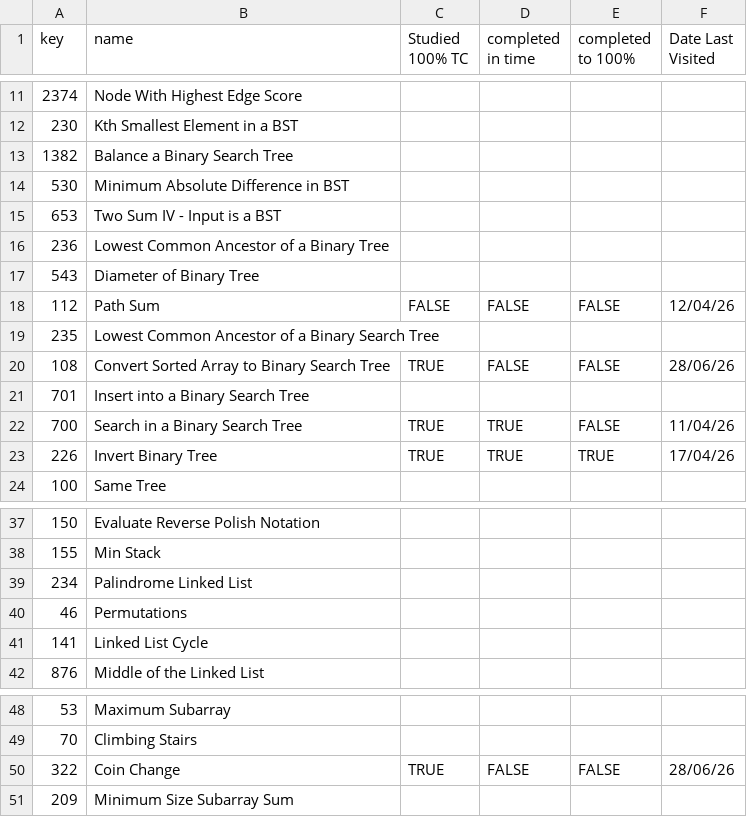
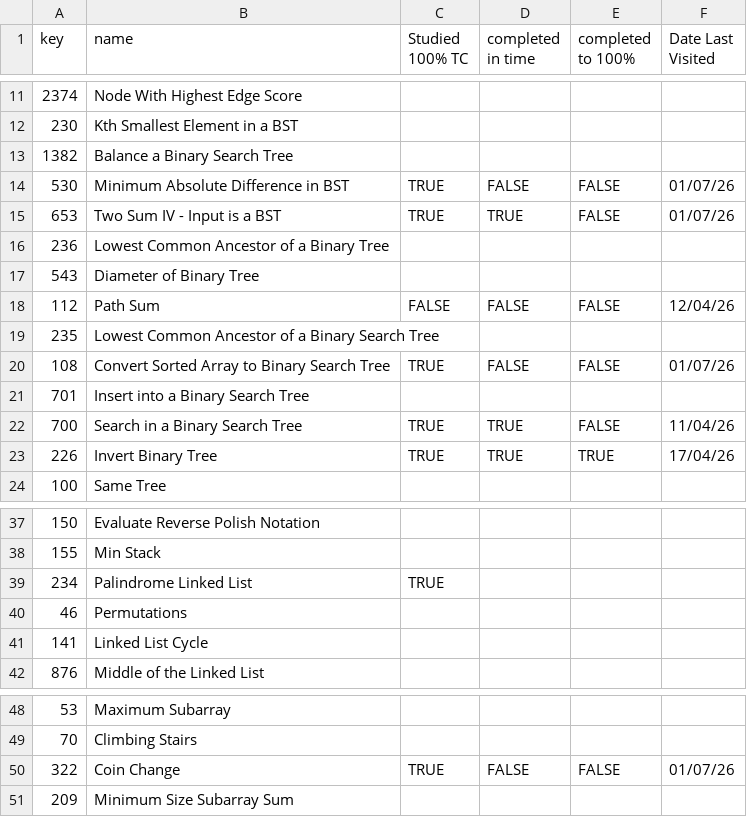
Before and after one commit to asumag4/practice, a CSV file: LeetCode/70 Leetcode Problems in 5+ Hours/leetcode_questions.csv, drawn as a sheet; only a part is shown, gaps mark what is left out.

```diff
--- a/LeetCode/70 Leetcode Problems in 5+ Hours/leetcode_questions.csv
+++ b/LeetCode/70 Leetcode Problems in 5+ Hours/leetcode_questions.csv
@@ -13,4 +13,4 @@ key,name,Studied 100% TC,completed in time,completed to 100%,Date Last Visited
 1382,Balance a Binary Search Tree,,,,
-530,Minimum Absolute Difference in BST,,,,
-653,Two Sum IV - Input is a BST,,,,
+530,Minimum Absolute Difference in BST,TRUE,FALSE,FALSE,01/07/26
+653,Two Sum IV - Input is a BST,TRUE,TRUE,FALSE,01/07/26
 236,Lowest Common Ancestor of a Binary Tree,,,,
@@ -19,3 +19,3 @@ key,name,Studied 100% TC,completed in time,completed to 100%,Date Last Visited
 235,Lowest Common Ancestor of a Binary Search Tree,,,,
-108,Convert Sorted Array to Binary Search Tree,TRUE,FALSE,FALSE,28/06/26
+108,Convert Sorted Array to Binary Search Tree,TRUE,FALSE,FALSE,01/07/26
 701,Insert into a Binary Search Tree,,,,
@@ -38,3 +38,3 @@ key,name,Studied 100% TC,completed in time,completed to 100%,Date Last Visited
 155,Min Stack,,,,
-234,Palindrome Linked List,,,,
+234,Palindrome Linked List,TRUE,,,
 46,Permutations,,,,
@@ -49,3 +49,3 @@ key,name,Studied 100% TC,completed in time,completed to 100%,Date Last Visited
 70,Climbing Stairs,,,,
-322,Coin Change,TRUE,FALSE,FALSE,28/06/26
+322,Coin Change,TRUE,FALSE,FALSE,01/07/26
 209,Minimum Size Subarray Sum,,,,
```
Also changed, not shown: DataLemur/questions1.csv, 1 other file.
